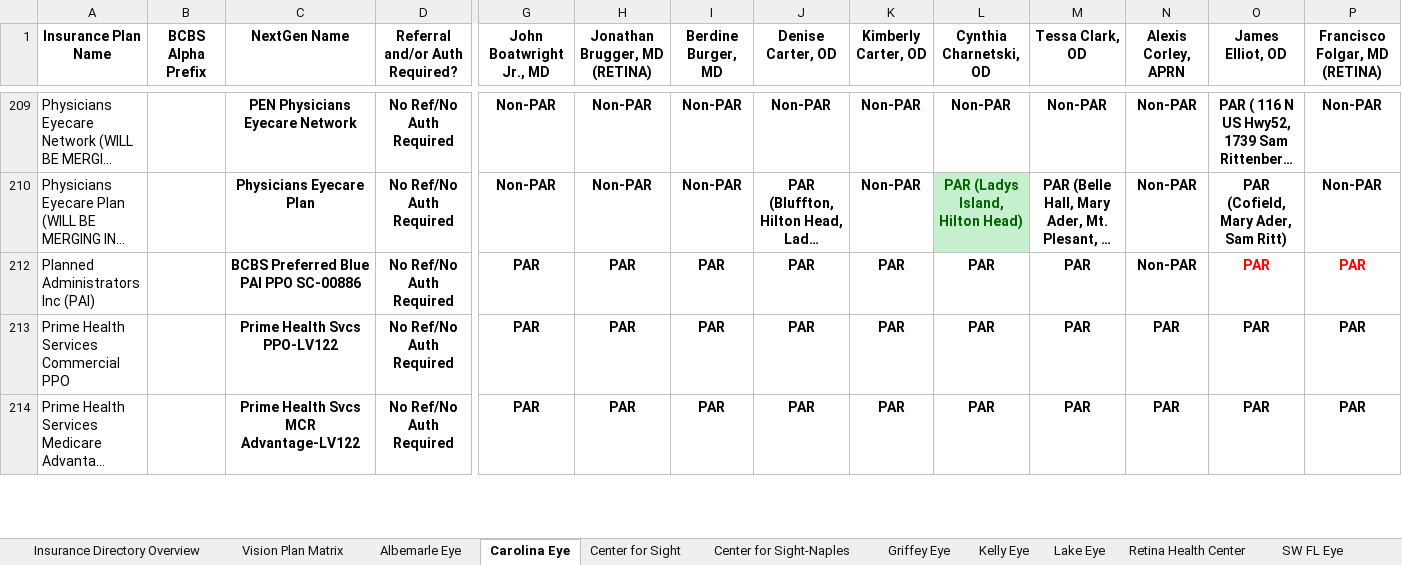
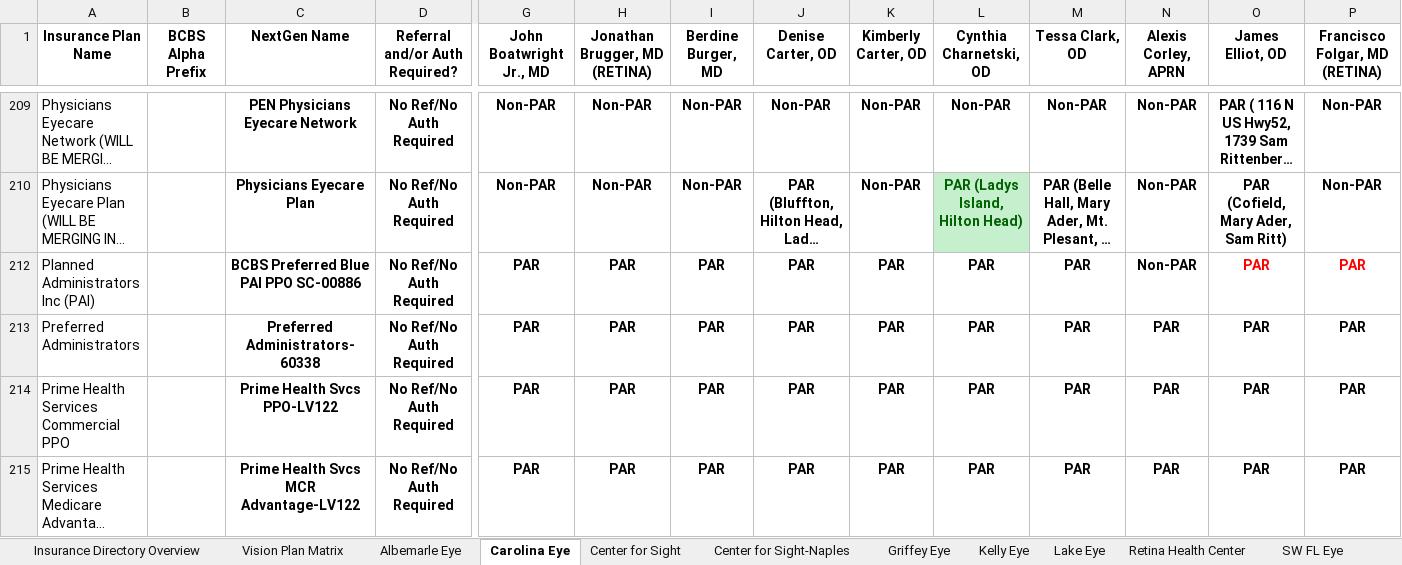
Before and after one commit to wak1616/PAC, an Excel workbook: US Eye Insurance Guide.xlsx, sheet Carolina Eye, drawn as a sheet; only a part is shown, gaps mark what is left out; long unchanged cells end in …; values as stored, in another font and other column widths than the file's, no borders; conditional formats not drawn; rows hold the shown columns only; the diff names each change by its address in the sheet, - before the commit and + after, or states it on an @@ line.

```diff
--- a/US Eye Insurance Guide.xlsx (sheet Carolina Eye)
+++ b/US Eye Insurance Guide.xlsx (sheet Carolina Eye)
+row 213: Preferred Administrators |  | Preferred Administrators-60338 | No Ref/No Auth Required | PAR | PAR | PAR | PAR | PAR | PAR | PAR | PAR | PAR | PAR
```
Also changed, not shown: sheet SW FL Eye, sheet Lake Eye, sheet Albemarle Eye, sheet Center for Sight, sheet Supplemental Plans, sheet Center for Sight-Naples, 4 more sheets.
